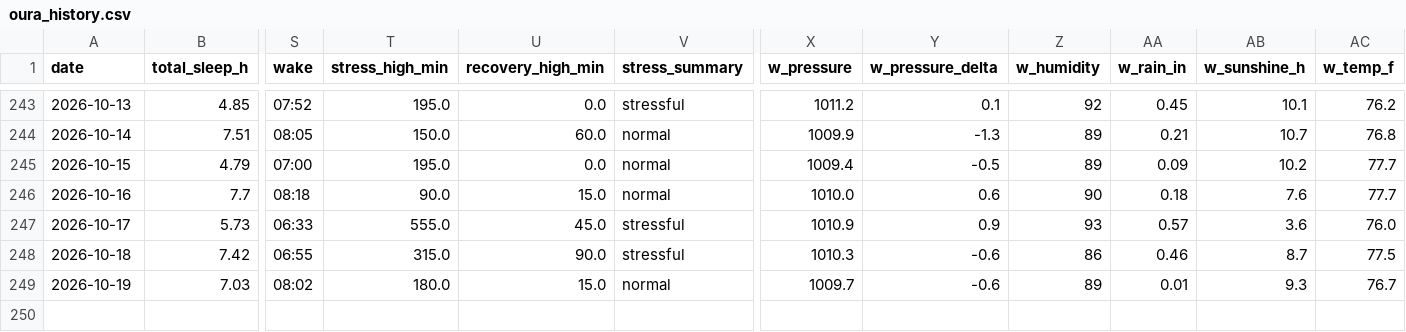
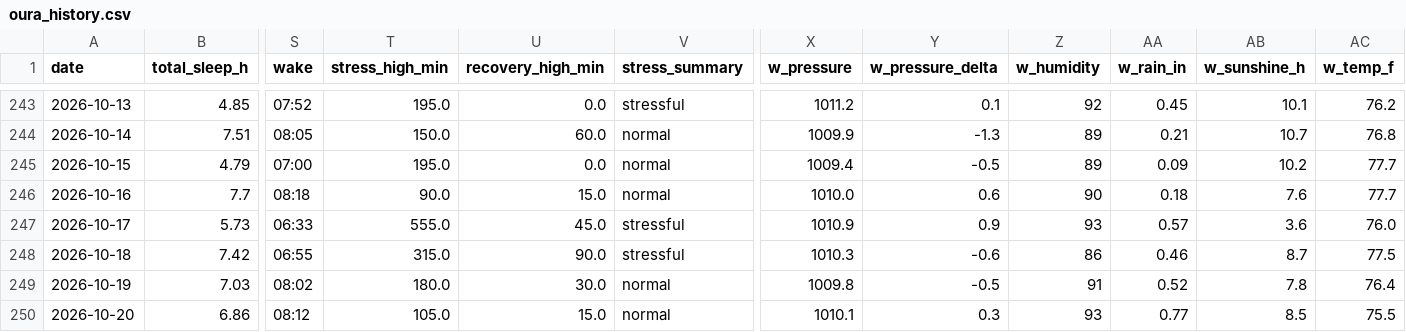
Before and after one commit to muggzzi/oura-notion-sync, a CSV file: docs/oura_history.csv, drawn as a sheet; only a part is shown, gaps mark what is left out; rows hold the shown columns only; the diff names each change by its address in the sheet, - before the commit and + after, or states it on an @@ line.

```diff
--- a/docs/oura_history.csv
+++ b/docs/oura_history.csv
-U249 (recovery_high_min): 15.0
+U249 (recovery_high_min): 30.0
-X249 (w_pressure): 1009.7
+X249 (w_pressure): 1009.8
-Y249 (w_pressure_delta): -0.6
+Y249 (w_pressure_delta): -0.5
-Z249 (w_humidity): 89
+Z249 (w_humidity): 91
-AA249 (w_rain_in): 0.01
+AA249 (w_rain_in): 0.52
-AB249 (w_sunshine_h): 9.3
+AB249 (w_sunshine_h): 7.8
-AC249 (w_temp_f): 76.7
+AC249 (w_temp_f): 76.4
+row 250: 2026-10-20 | 6.86 | 08:12 | 105.0 | 15.0 | normal | 1010.1 | 0.3 | 93 | 0.77 | 8.5 | 75.5
```
